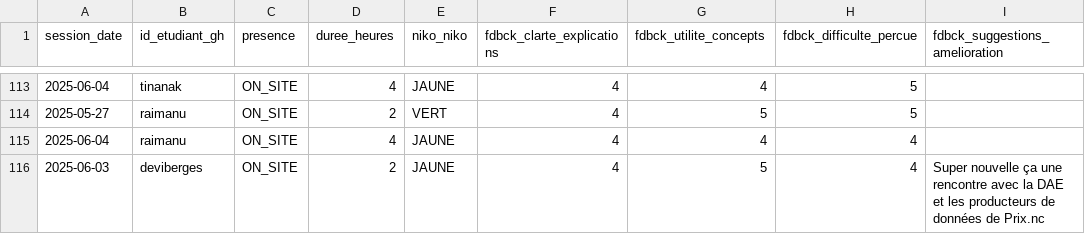
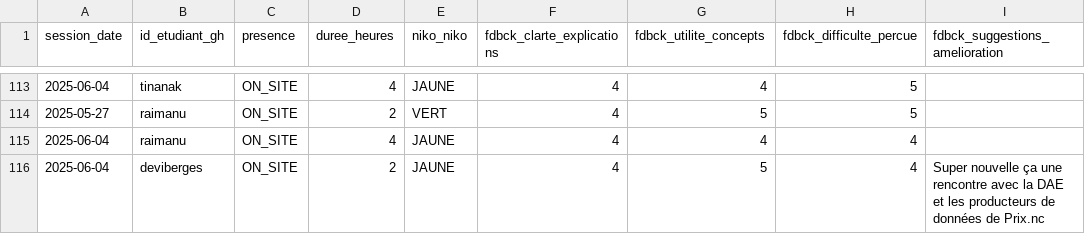
Before and after one commit to playade/unc_iae_miage_interop_si_feedbacks, a CSV file: data/feedback_sessions.csv, drawn as a sheet; only a part is shown, gaps mark what is left out; the diff names each change by its address in the sheet, - before the commit and + after, or states it on an @@ line.

Commit message:
Update feedback_sessions.csv
Signed-off-by: SALES <5235127+adriens@users.noreply.github.com>

```diff
--- a/data/feedback_sessions.csv
+++ b/data/feedback_sessions.csv
-A116 (session_date): 2025-06-03
+A116 (session_date): 2025-06-04
```
